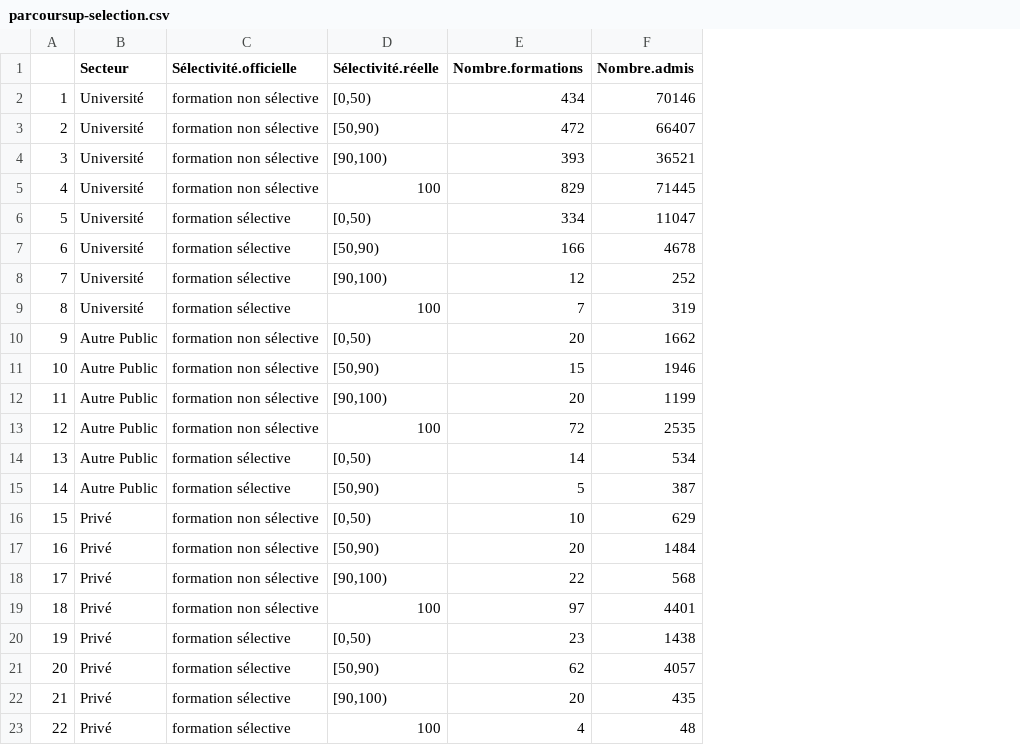
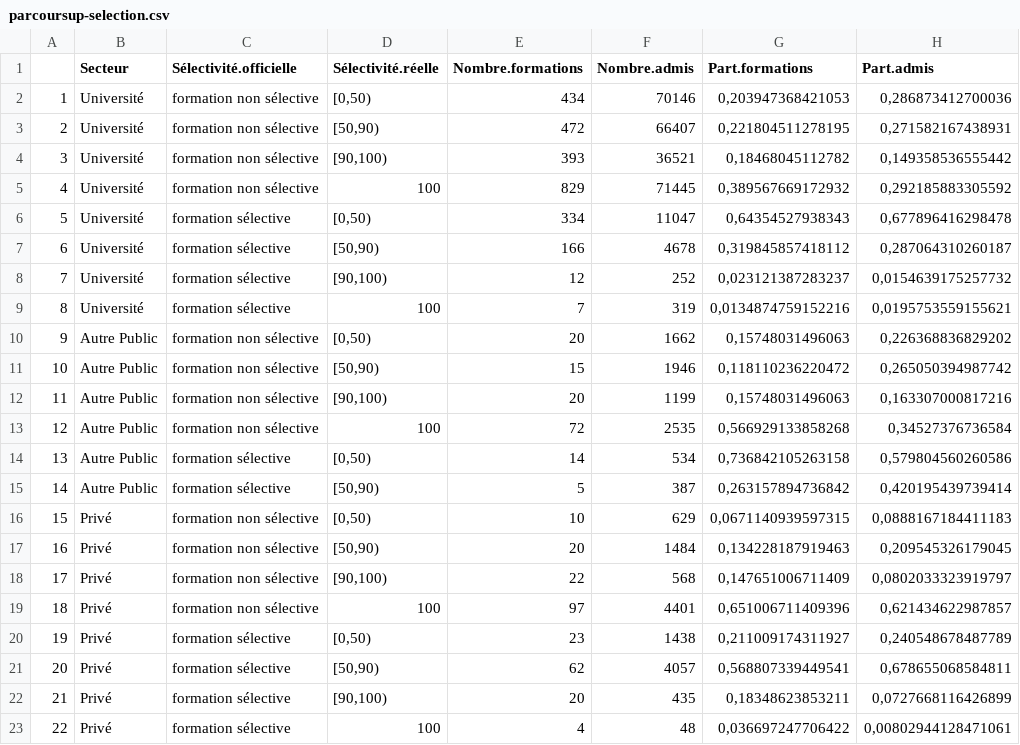
Before and after one commit to cpesr/RFC, a CSV file: parcoursup/parcoursup-selection.csv, drawn as a sheet; the diff names each change by its address in the sheet, - before the commit and + after, or states it on an @@ line.

```diff
--- a/parcoursup/parcoursup-selection.csv
+++ b/parcoursup/parcoursup-selection.csv
+column G (Part.formations), rows 2-23: 0,203947368421053 | 0,221804511278195 | 0,18468045112782 | 0,389567669172932 | 0,64354527938343 | 0,319845857418112 | 0,023121387283237 | 0,0134874759152216 | 0,15748031496063 | 0,118110236220472 | 0,15748031496063 | 0,566929133858268 | 0,736842105263158 | 0,263157894736842 | 0,0671140939597315 | 0,134228187919463 | 0,147651006711409 | 0,651006711409396 | 0,211009174311927 | 0,568807339449541 | 0,18348623853211 | 0,036697247706422
+column H (Part.admis), rows 2-23: 0,286873412700036 | 0,271582167438931 | 0,149358536555442 | 0,292185883305592 | 0,677896416298478 | 0,287064310260187 | 0,0154639175257732 | 0,0195753559155621 | 0,226368836829202 | 0,265050394987742 | 0,163307000817216 | 0,34527376736584 | 0,579804560260586 | 0,420195439739414 | 0,0888167184411183 | 0,209545326179045 | 0,0802033323919797 | 0,621434622987857 | 0,240548678487789 | 0,678655068584811 | 0,0727668116426899 | 0,00802944128471061
```
Also changed, not shown: 6 other files.
